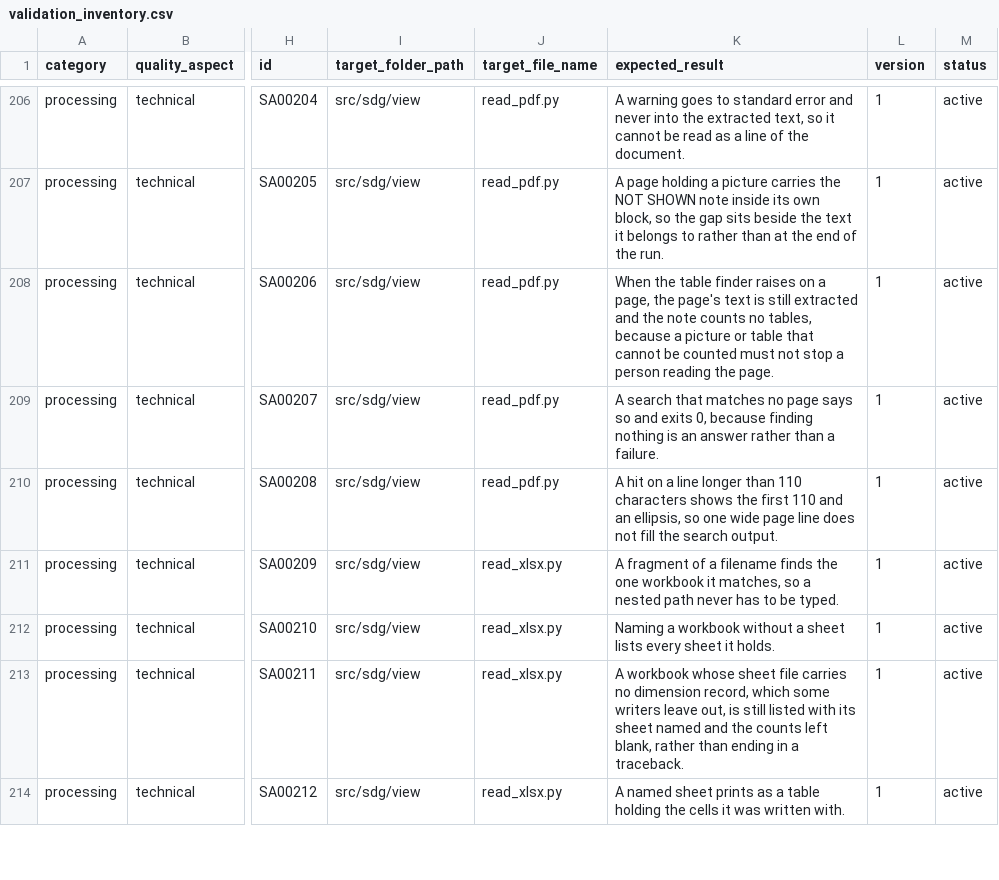
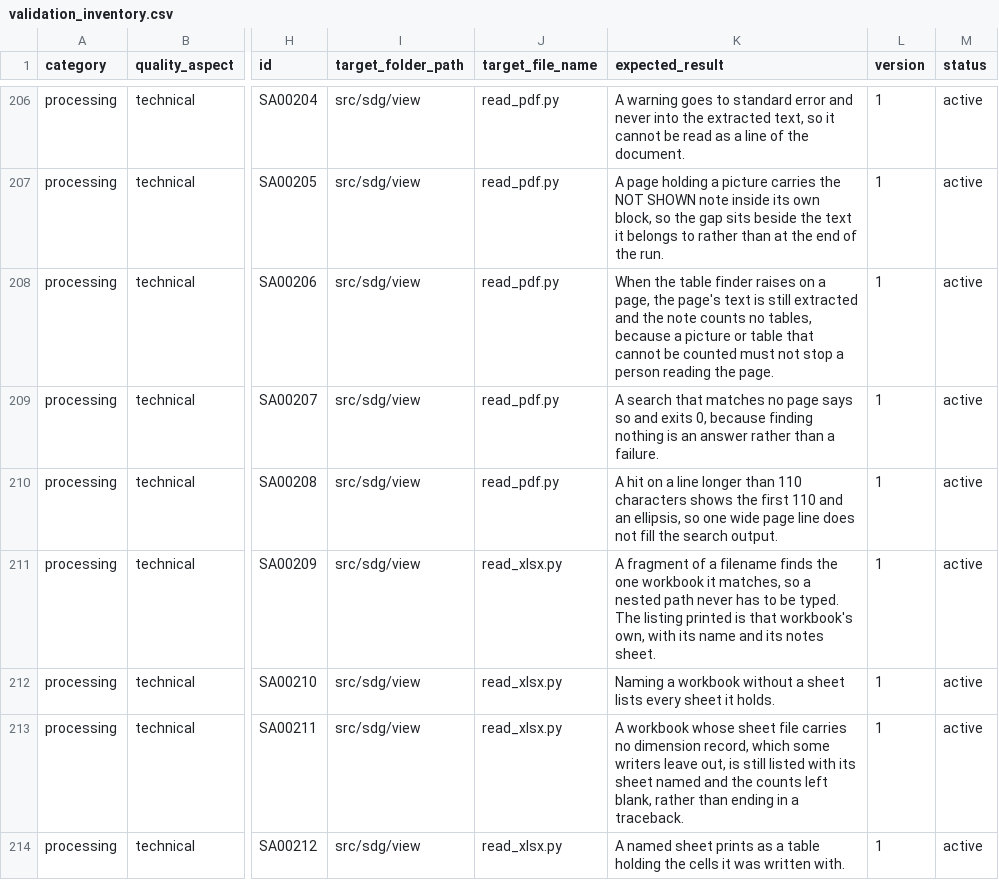
Before and after one commit to delos001/study-definition-graph, a CSV file: validation/validation_inventory.csv, drawn as a sheet; only a part is shown, gaps mark what is left out; the diff covers the shown part only; the diff names each change by its address in the sheet, - before the commit and + after, or states it on an @@ line.

Commit message:
Checks that proved less than they claimed now prove it
The read_xlsx finder checks confirm which workbook and sheet were opened. The
download clean-up checks place a leftover .part file first, so they fail
without the clean-up. SA00337 removes inputs/ to stage a fresh clone. SA00060
and SA00063 confirm the path is in the message, and SA00273's sentence claims
only what it proves. Each was confirmed against a broken copy of the code.

The quiet checks that stage a failure are labelled negative and sit with the
negative checks. SA00076 and SA00077 read the real repo and carry no case.
SA00506 and SA00507 confirm quiet is silent on success for the two tools that
print on success. SA00139, SA00143 and SA00457 read staged manifests, so a
broken real manifest cannot fail them for an unrelated reason.

```diff
--- a/validation/validation_inventory.csv
+++ b/validation/validation_inventory.csv
-K211 (expected_result): …be typed.
+K211 (expected_result): …be typed. The listing printed is that workbook's own, with its name and its notes sheet.
```
Also changed, not shown: 4 added rows, 2 removed rows and 17 edited cells elsewhere in this file, 11 other files.
